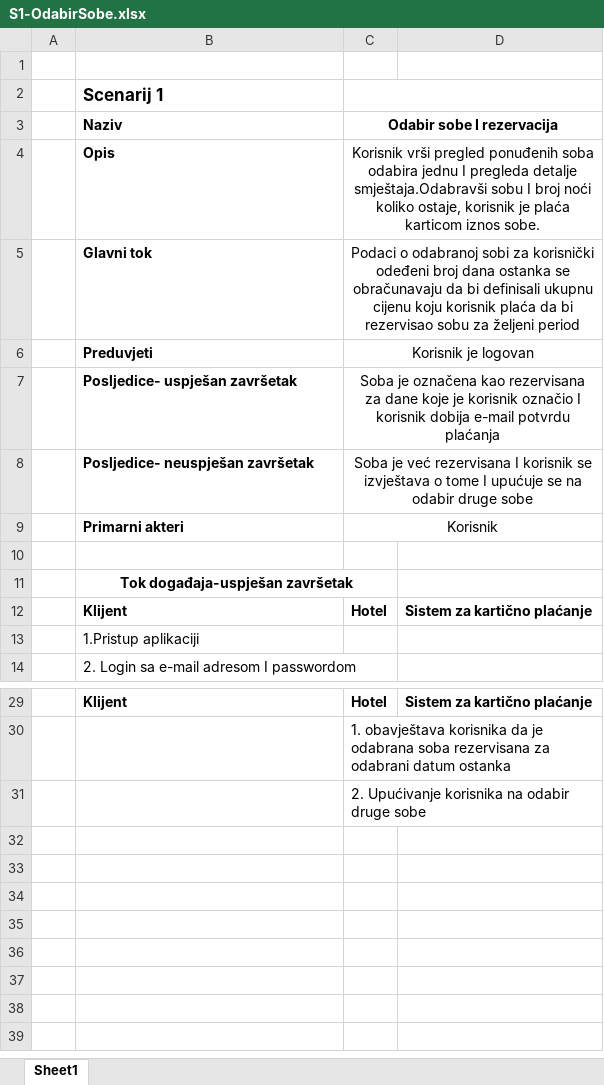
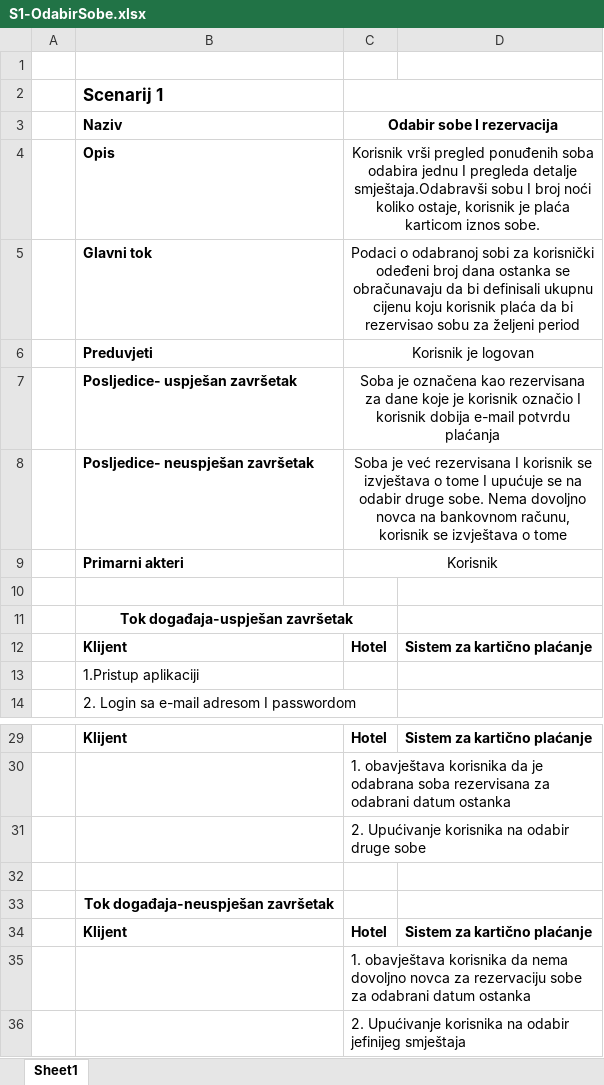
Before and after one commit to ooad-2017-2018/Grupa12-TimNestoSmijesno, an Excel workbook: UseCaseIScenarij/Scenarij/S1-OdabirSobe.xlsx, sheet Sheet1, drawn as a sheet; only a part is shown, gaps mark what is left out; values as stored, in another font and other column widths than the file's, no borders; the diff names each change by its address in the sheet, - before the commit and + after, or states it on an @@ line.

Commit message:
Ispravljen scenarij 1

```diff
--- a/UseCaseIScenarij/Scenarij/S1-OdabirSobe.xlsx (sheet Sheet1)
+++ b/UseCaseIScenarij/Scenarij/S1-OdabirSobe.xlsx (sheet Sheet1)
-C8 (Odabir sobe I rezervacija): …odabir druge sobe
+C8 (Odabir sobe I rezervacija): …odabir druge sobe. Nema dovoljno novca na bankovnom računu, korisnik se izvještava o tome
+row 32: (empty)
+row 33:  | Tok događaja-neuspješan završetak
+row 34:  | Klijent | Hotel | Sistem za kartično plaćanje
+row 35:  |  | 1. obavještava korisnika da nema dovoljno novca za rezervaciju sobe za odabrani datum ostanka
+row 36:  |  | 2. Upućivanje korisnika na odabir jefinijeg smještaja
```
Also changed, not shown: 1 other file.
